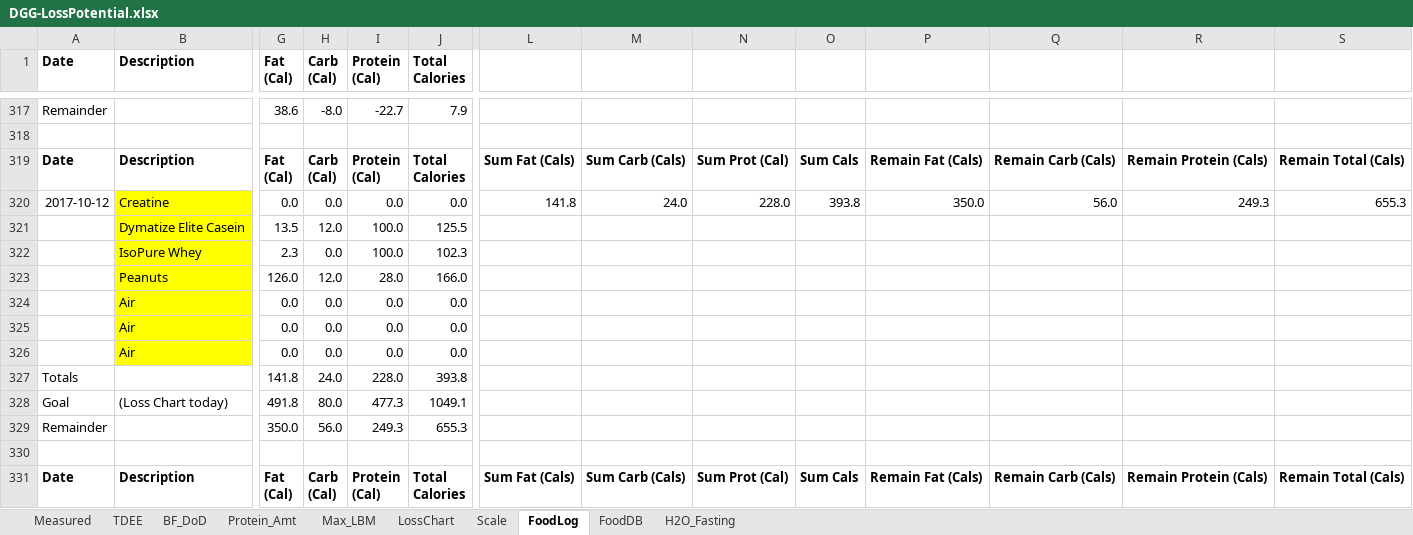
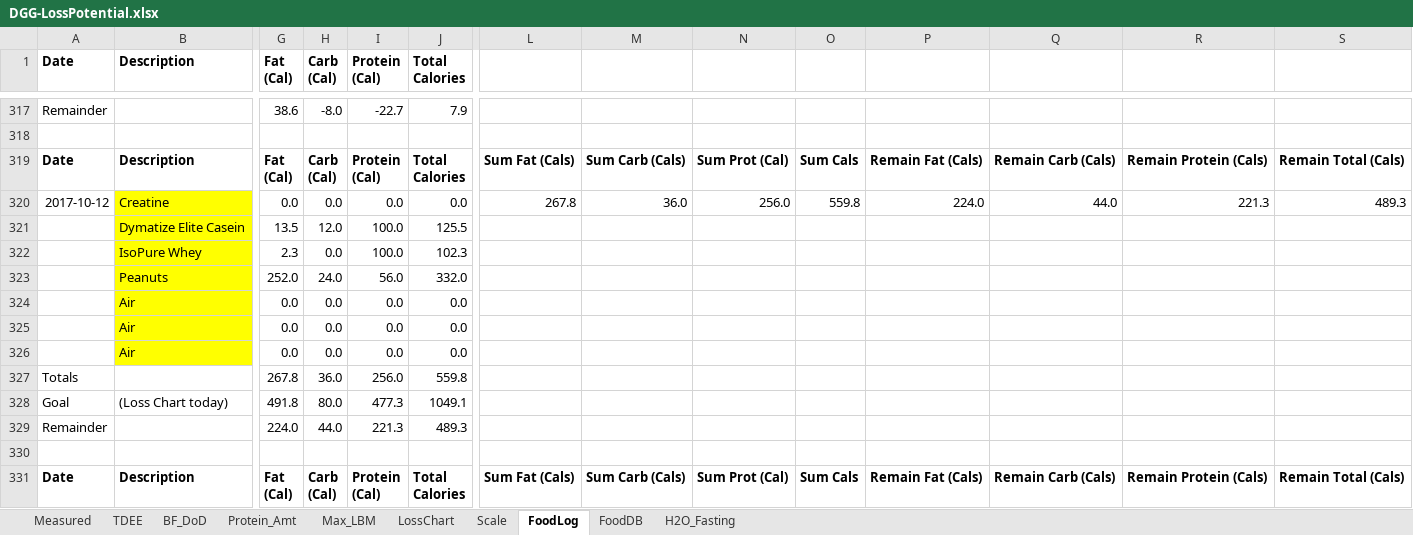
Before and after one commit to OpenKeto/KetoStuff, an Excel workbook: Calculators/Spreadsheet Calculators/DGG-LossPotential.xlsx, sheet FoodLog, drawn as a sheet; only a part is shown, gaps mark what is left out; values as stored, in another font and other column widths than the file's, no borders; removed rows and columns are numbered as before the commit, all else as after; rows hold the shown columns only; the diff names each change by its address in the sheet, - before the commit and + after, or states it on an @@ line.

Commit message:
food

```diff
--- a/Calculators/Spreadsheet Calculators/DGG-LossPotential.xlsx (sheet FoodLog)
+++ b/Calculators/Spreadsheet Calculators/DGG-LossPotential.xlsx (sheet FoodLog)
-L320: 141.8
+L320: 267.8
-M320: 24.0
+M320: 36.0
-N320: 228.0
+N320: 256.0
-O320: 393.8
+O320: 559.8
-P320: 350.0
+P320: 224.0
-Q320: 56.0
+Q320: 44.0
-R320: 249.3
+R320: 221.3
-S320: 655.3
+S320: 489.3
-row 323:  | Peanuts | 126.0 | 12.0 | 28.0 | 166.0
+row 323:  | Peanuts | 252.0 | 24.0 | 56.0 | 332.0
-row 327: Totals |  | 141.8 | 24.0 | 228.0 | 393.8
+row 327: Totals |  | 267.8 | 36.0 | 256.0 | 559.8
-row 329: Remainder |  | 350.0 | 56.0 | 249.3 | 655.3
+row 329: Remainder |  | 224.0 | 44.0 | 221.3 | 489.3
```
Also changed, not shown: sheet LossChart.
